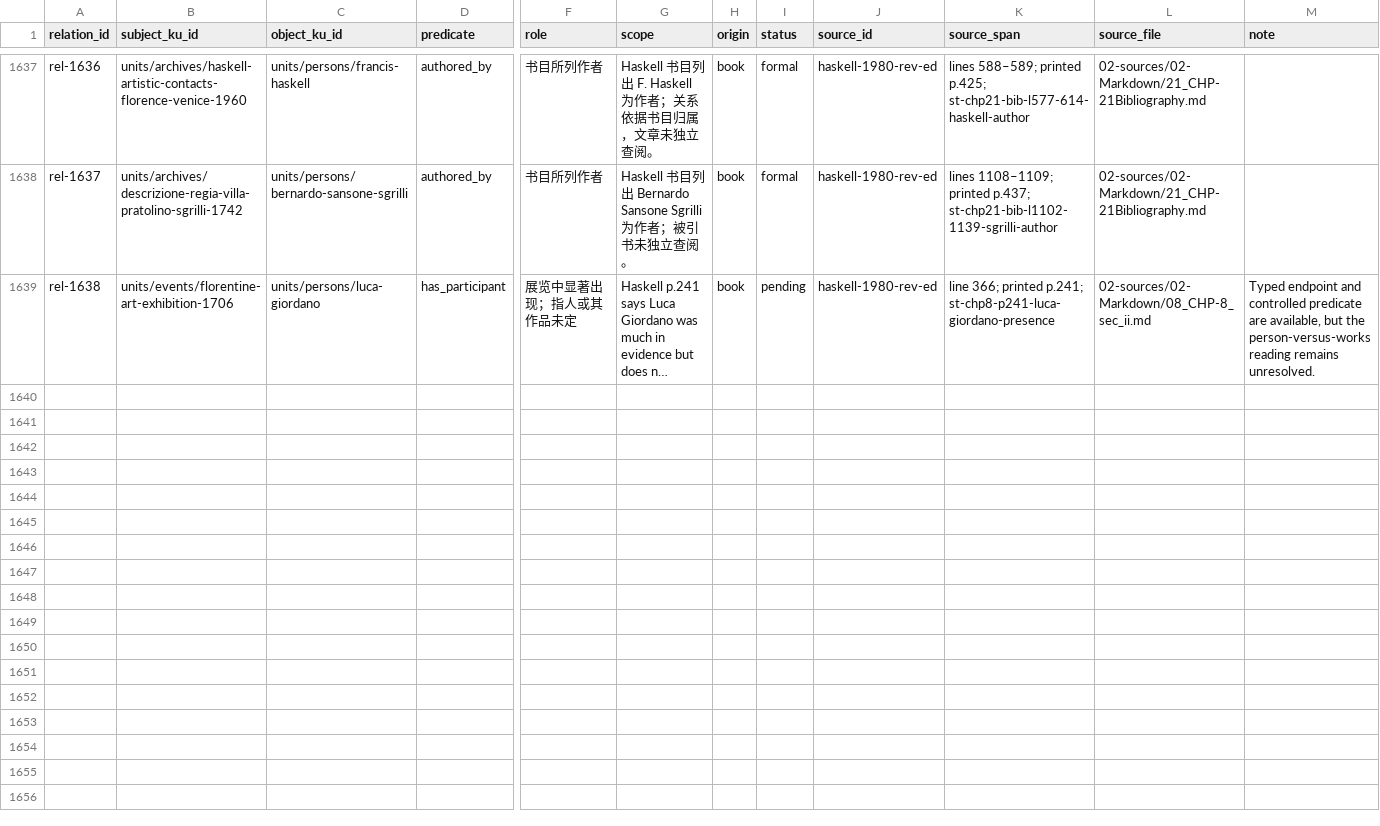
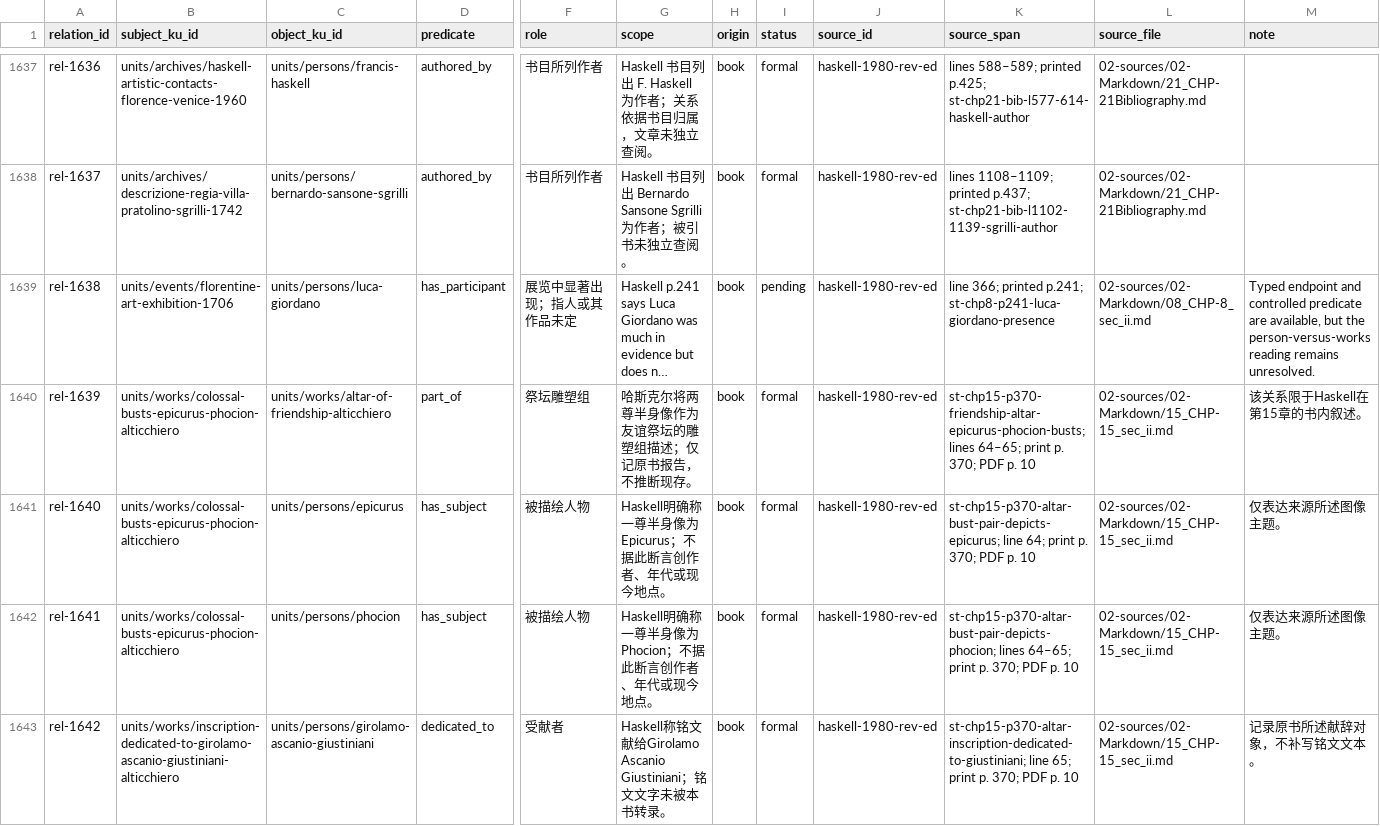
Before and after one commit to fengbaifan/PNP-Final-DATA, a CSV file: 04-knowledge/tables/relations.csv, drawn as a sheet; only a part is shown, gaps mark what is left out; long unchanged cells end in …; rows hold the shown columns only; the diff covers the shown part only; the diff names each change by its address in the sheet, - before the commit and + after, or states it on an @@ line.

Commit message:
Register cross-chapter altar and person endpoints

```diff
--- a/04-knowledge/tables/relations.csv
+++ b/04-knowledge/tables/relations.csv
+row 1640: rel-1639 | units/works/colossal-busts-epicurus-phocion-alticchiero | units/works/altar-of-friendship-alticchiero | part_of | 祭坛雕塑组 | 哈斯克尔将两尊半身像作为友谊祭坛的雕塑组描述；仅记原书报告，不推断现存。 | book | formal | haskell-1980-rev-ed | st-chp15-p370-friendship-altar-epicurus-phocion-busts; lines 64–65; print p. 370; PDF p. 10 | 02-sources/02-Markdown/15_CHP-15_sec_ii.md | 该关系限于Haskell在第15章的书内叙述。
+row 1641: rel-1640 | units/works/colossal-busts-epicurus-phocion-alticchiero | units/persons/epicurus | has_subject | 被描绘人物 | Haskell明确称一尊半身像为Epicurus；不据此断言创作者、年代或现今地点。 | book | formal | haskell-1980-rev-ed | st-chp15-p370-altar-bust-pair-depicts-epicurus; line 64; print p. 370; PDF p. 10 | 02-sources/02-Markdown/15_CHP-15_sec_ii.md | 仅表达来源所述图像主题。
+row 1642: rel-1641 | units/works/colossal-busts-epicurus-phocion-alticchiero | units/persons/phocion | has_subject | 被描绘人物 | Haskell明确称一尊半身像为Phocion；不据此断言创作者、年代或现今地点。 | book | formal | haskell-1980-rev-ed | st-chp15-p370-altar-bust-pair-depicts-phocion; lines 64–65; print p. 370; PDF p. 10 | 02-sources/02-Markdown/15_CHP-15_sec_ii.md | 仅表达来源所述图像主题。
+row 1643: rel-1642 | units/works/inscription-dedicated-to-girolamo-ascanio-giustiniani-alticchiero | units/persons/girolamo-ascanio-giustiniani | dedicated_to | 受献者 | Haskell称铭文献给Girolamo Ascanio Giustiniani；铭文文字未被本书转录。 | book | formal | haskell-1980-rev-ed | st-chp15-p370-altar-inscription-dedicated-to-giustiniani; line 65; print p. 370; PDF p. 10 | 02-sources/02-Markdown/15_CHP-15_sec_ii.md | 记录原书所述献辞对象，不补写铭文文本。
```
Also changed, not shown: 3 added rows elsewhere in this file, 04-knowledge/tables/ku-manifest.csv, 18 other files.
